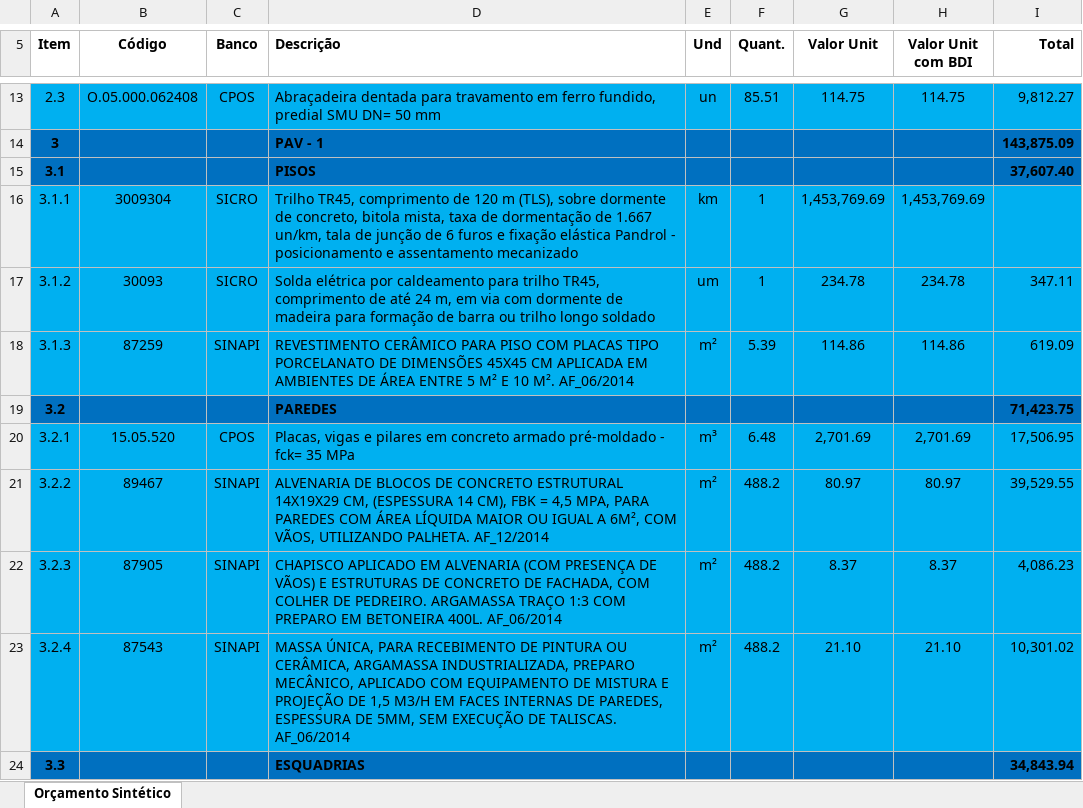
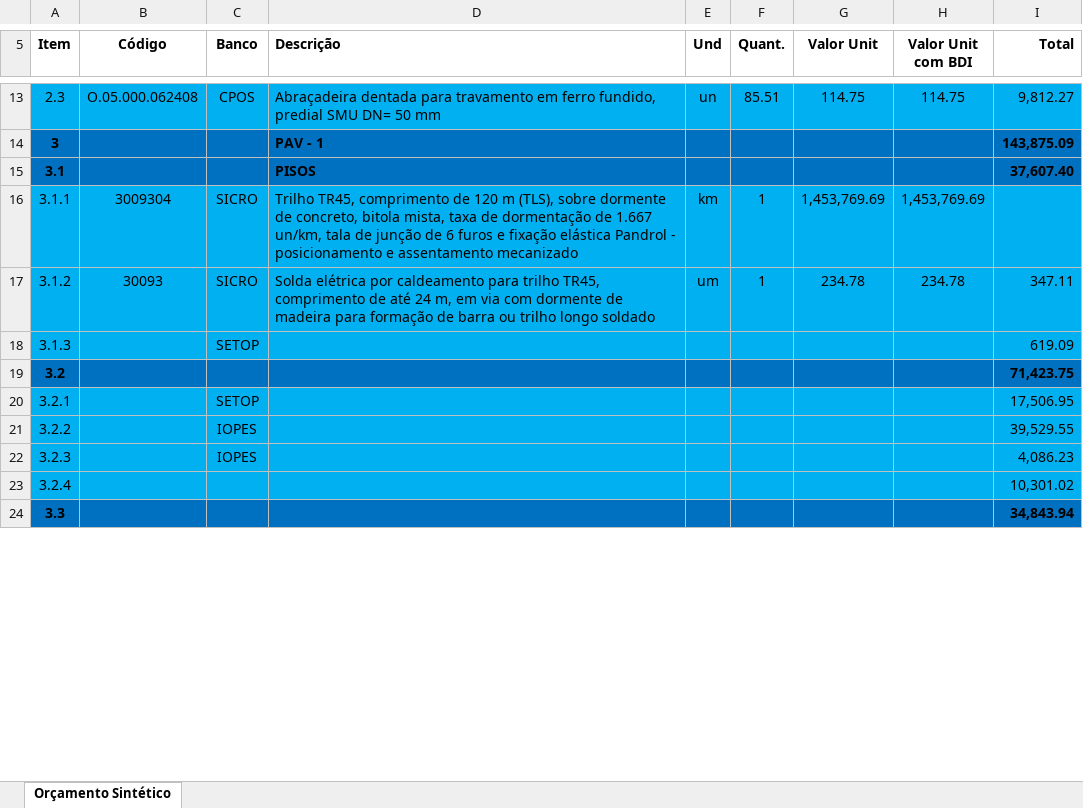
Before and after one commit to Its-Oliveira/planiha, an Excel workbook: orcamento.xlsx, sheet Orçamento Sintético, drawn as a sheet; only a part is shown, gaps mark what is left out; values as stored, in another font and other column widths than the file's, no borders; the diff covers the shown part only; the diff names each change by its address in the sheet, - before the commit and + after, or states it on an @@ line.

```diff
--- a/orcamento.xlsx (sheet Orçamento Sintético)
+++ b/orcamento.xlsx (sheet Orçamento Sintético)
-B18 (Código): 87259
+B18 (Código): (empty)
-C18 (Banco): SINAPI
+C18 (Banco): SETOP
-D18 (Descrição): REVESTIMENTO CERÂMICO PARA PISO COM PLACAS TIPO PORCELANATO DE DIMENSÕES 45X45 CM APLICADA EM AMBIENTES DE ÁREA ENTRE 5 M² E 10 M². AF_06/2014
+D18 (Descrição): (empty)
-E18 (Und): m²
+E18 (Und): (empty)
-F18 (Quant.): 5.39
+F18 (Quant.): (empty)
-G18 (Valor Unit): 114.86
+G18 (Valor Unit): (empty)
-H18 (Valor Unit com BDI): 114.86
+H18 (Valor Unit com BDI): (empty)
-D19 (Descrição): PAREDES
+D19 (Descrição): (empty)
-B20 (Código): 15.05.520
+B20 (Código): (empty)
-C20 (Banco): CPOS
+C20 (Banco): SETOP
-D20 (Descrição): Placas, vigas e pilares em concreto armado pré-moldado - fck= 35 MPa
+D20 (Descrição): (empty)
-E20 (Und): m³
+E20 (Und): (empty)
-F20 (Quant.): 6.48
+F20 (Quant.): (empty)
-G20 (Valor Unit): 2,701.69
+G20 (Valor Unit): (empty)
-H20 (Valor Unit com BDI): 2,701.69
+H20 (Valor Unit com BDI): (empty)
-B21 (Código): 89467
+B21 (Código): (empty)
-C21:C22 (Banco): SINAPI
+C21:C22 (Banco): IOPES
-D21 (Descrição): ALVENARIA DE BLOCOS DE CONCRETO ESTRUTURAL 14X19X29 CM, (ESPESSURA 14 CM), FBK = 4,5 MPA, PARA PAREDES COM ÁREA LÍQUIDA MAIOR OU IGUAL A 6M², COM VÃOS, UTILIZANDO PALHETA. AF_12/2014
+D21 (Descrição): (empty)
-E21:E23 (Und): m²
+E21:E23 (Und): (empty)
-F21:F23 (Quant.): 488.2
+F21:F23 (Quant.): (empty)
-G21 (Valor Unit): 80.97
+G21 (Valor Unit): (empty)
-H21 (Valor Unit com BDI): 80.97
+H21 (Valor Unit com BDI): (empty)
-B22 (Código): 87905
+B22 (Código): (empty)
-D22 (Descrição): CHAPISCO APLICADO EM ALVENARIA (COM PRESENÇA DE VÃOS) E ESTRUTURAS DE CONCRETO DE FACHADA, COM COLHER DE PEDREIRO. ARGAMASSA TRAÇO 1:3 COM PREPARO EM BETONEIRA 400L. AF_06/2014
+D22 (Descrição): (empty)
-G22 (Valor Unit): 8.37
+G22 (Valor Unit): (empty)
-H22 (Valor Unit com BDI): 8.37
+H22 (Valor Unit com BDI): (empty)
-B23 (Código): 87543
+B23 (Código): (empty)
-C23 (Banco): SINAPI
+C23 (Banco): (empty)
-D23 (Descrição): MASSA ÚNICA, PARA RECEBIMENTO DE PINTURA OU CERÂMICA, ARGAMASSA INDUSTRIALIZADA, PREPARO MECÂNICO, APLICADO COM EQUIPAMENTO DE MISTURA E PROJEÇÃO DE 1,5 M3/H EM FACES INTERNAS DE PAREDES, ESPESSURA DE 5MM, SEM EXECUÇÃO DE TALISCAS. AF_06/2014
+D23 (Descrição): (empty)
-G23 (Valor Unit): 21.10
+G23 (Valor Unit): (empty)
-H23 (Valor Unit com BDI): 21.10
+H23 (Valor Unit com BDI): (empty)
-D24 (Descrição): ESQUADRIAS
+D24 (Descrição): (empty)
```
Also changed, not shown: 38 edited cells elsewhere in this sheet, 1 other file.
